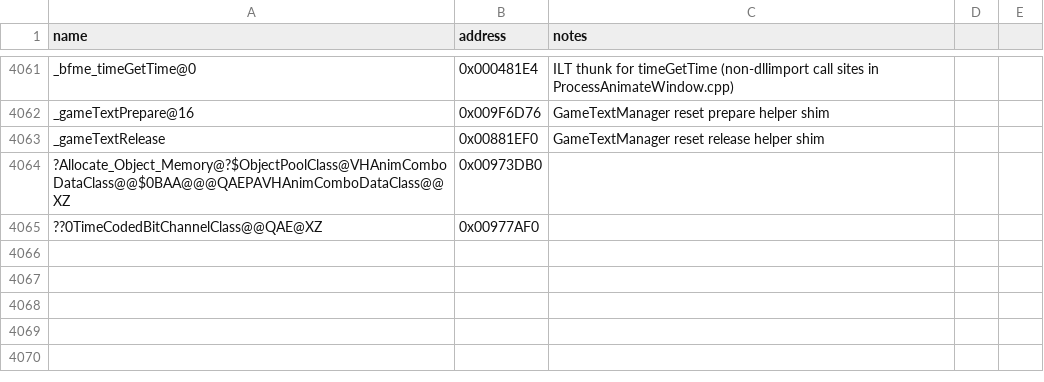
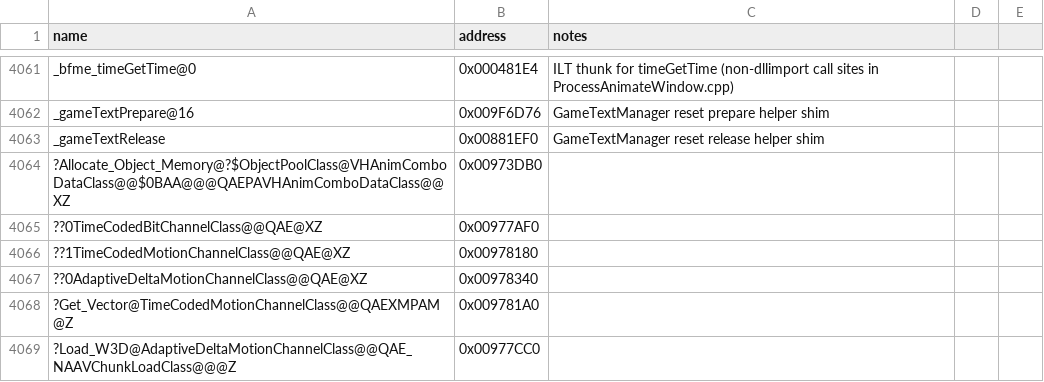
Before and after one commit to Doble-K/Open-BFME-1, a CSV file: reverse/symbols.csv, drawn as a sheet; only a part is shown, gaps mark what is left out.

Commit message:
Open-BFME3 NodeCompressedMotionStruct gains a fade channel too; 15 more functions
The compressed animations carry the same per-pivot fade the raw ones do. Retail
strides NodeCompressedMotionStruct by 0x1c against our 0x18 (imul ...,0x1c at
0x0095BA3B and 0x0095B2D7), reads Vis from +0x18 where ours had +0x14, and the
HAnimClass slot-13 fade getter at 0x0095B260 switches on the animation's Flavor
and reads the channel at +0x14 in both arms. So the fifth channel goes inside the
union, ahead of Vis, and ~NodeCompressedMotionStruct deletes it alongside the
other four.

Two ledger rows for that struct were wrong. ??_E pointed at 0x005D7480, a folded
0x18-shaped body, and is really at 0x0095B890; ??1 pointed at 0x00AFF130, which
is not a fold at all but a different class entirely -- its body stores a vtable
at +0, and this struct has none. Both are settled by the array allocation at
0x0095C27C, which passes ctor 0x0095AFF0 and dtor 0x0095B6C0 with element size
0x1c. ??1 now matches at 267 bytes.

AdaptiveDeltaMotionChannelClass has one more dword before Data: its destructor
frees [esi+0x18] and [esi+0x20] where ours freed +0x14 and +0x1c, and with the
member in place getframe's reads of +0xc, +0x1c and +0x20 land on NumFrames,
CacheFrame and CacheData instead of running past the end of the class. All five
of its already-matched functions are unaffected.

TimeCodedMotionChannelClass needs the same kind of correction in the other
direction -- retail frees [esi+0x18] where ours frees +0x1c, and without a null
test -- but which of PacketSize, LastTimeCodeIdx and CachedIdx BFME drops is not
yet established, so its destructor is pinned in symbols.csv at 0x00978180 rather
than guessed at. The address is certain: it is the only one of the three
destructors ~NodeCompressedMotionStruct calls that is left once the
AdaptiveDelta and TimeCodedBit ones are accounted for.

hcanim.cpp goes from 2 located to 13, motchan.cpp gains one, and hcanim's
unlocated count drops 26 -> 8.

```diff
--- a/reverse/symbols.csv
+++ b/reverse/symbols.csv
@@ -4065 +4065,5 @@ _gameTextRelease,0x00881EF0,GameTextManager reset release helper shim
 ??0TimeCodedBitChannelClass@@QAE@XZ,0x00977AF0
+??1TimeCodedMotionChannelClass@@QAE@XZ,0x00978180
+??0AdaptiveDeltaMotionChannelClass@@QAE@XZ,0x00978340
+?Get_Vector@TimeCodedMotionChannelClass@@QAEXMPAM@Z,0x009781A0
+?Load_W3D@AdaptiveDeltaMotionChannelClass@@QAE_NAAVChunkLoadClass@@@Z,0x00977CC0
```
Also changed, not shown: 3 other files.
